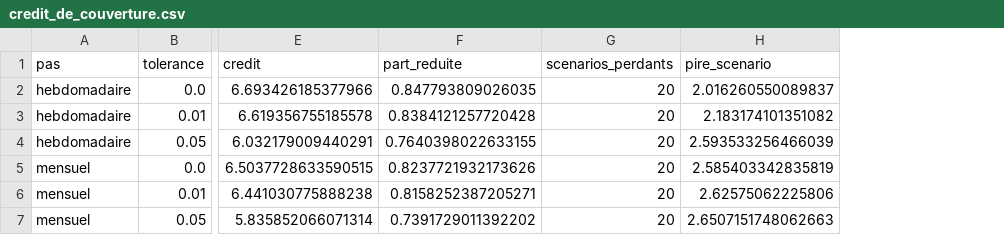
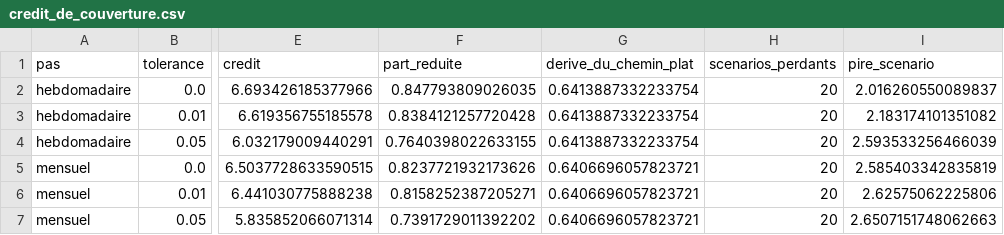
Before and after one commit to Guilou001/31-fonds-distincts, a CSV file: results/tables/credit_de_couverture.csv, drawn as a sheet; only a part is shown, gaps mark what is left out; the diff names each change by its address in the sheet, - before the commit and + after, or states it on an @@ line.

```diff
--- a/results/tables/credit_de_couverture.csv
+++ b/results/tables/credit_de_couverture.csv
+column G (derive_du_chemin_plat), rows 2-7: 0.6413887332233754 | 0.6413887332233754 | 0.6413887332233754 | 0.6406696057823721 | 0.6406696057823721 | 0.6406696057823721
```
Also changed, not shown: results/tables/decomposition.csv, results/tables/structure_de_la_grille.csv, 22 other files.
